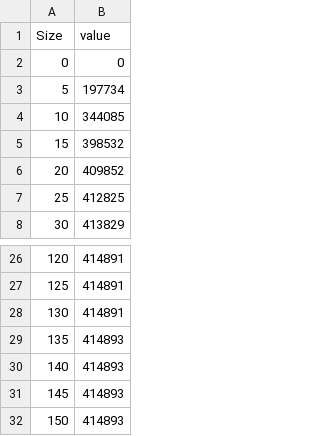
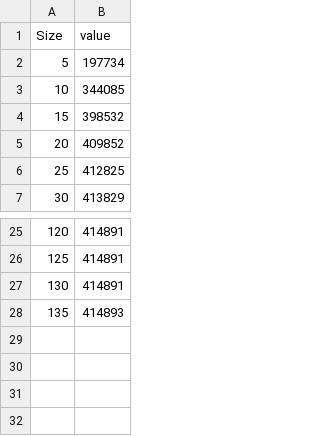
Before and after one commit to Cichloeli/device-graph, a TSV file: data_files/SizeDistribution.tsv, drawn as a sheet; only a part is shown, gaps mark what is left out.

Commit message:
New Size Distribution

```diff
--- a/data_files/SizeDistribution.tsv
+++ b/data_files/SizeDistribution.tsv
@@ -1,3 +1,2 @@
 Size	value
-0	0
 5	197734
@@ -29,4 +28 @@ Size	value
 135	414893
-140	414893
-145	414893
-150	414893
```
